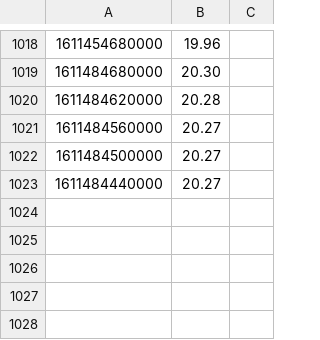
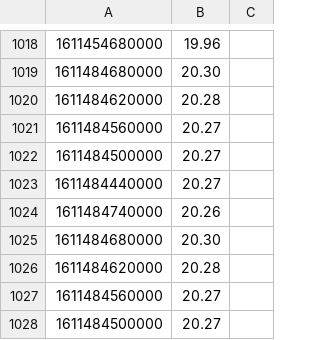
Before and after one commit to vndly/botcoin, a CSV file: input/prices3.csv, drawn as a sheet; only a part is shown, gaps mark what is left out.

```diff
--- a/input/prices3.csv
+++ b/input/prices3.csv
@@ -1023 +1023,6 @@
 1611484440000;20.27
+1611484740000;20.26
+1611484680000;20.30
+1611484620000;20.28
+1611484560000;20.27
+1611484500000;20.27
```
Also changed, not shown: 1 other file.
